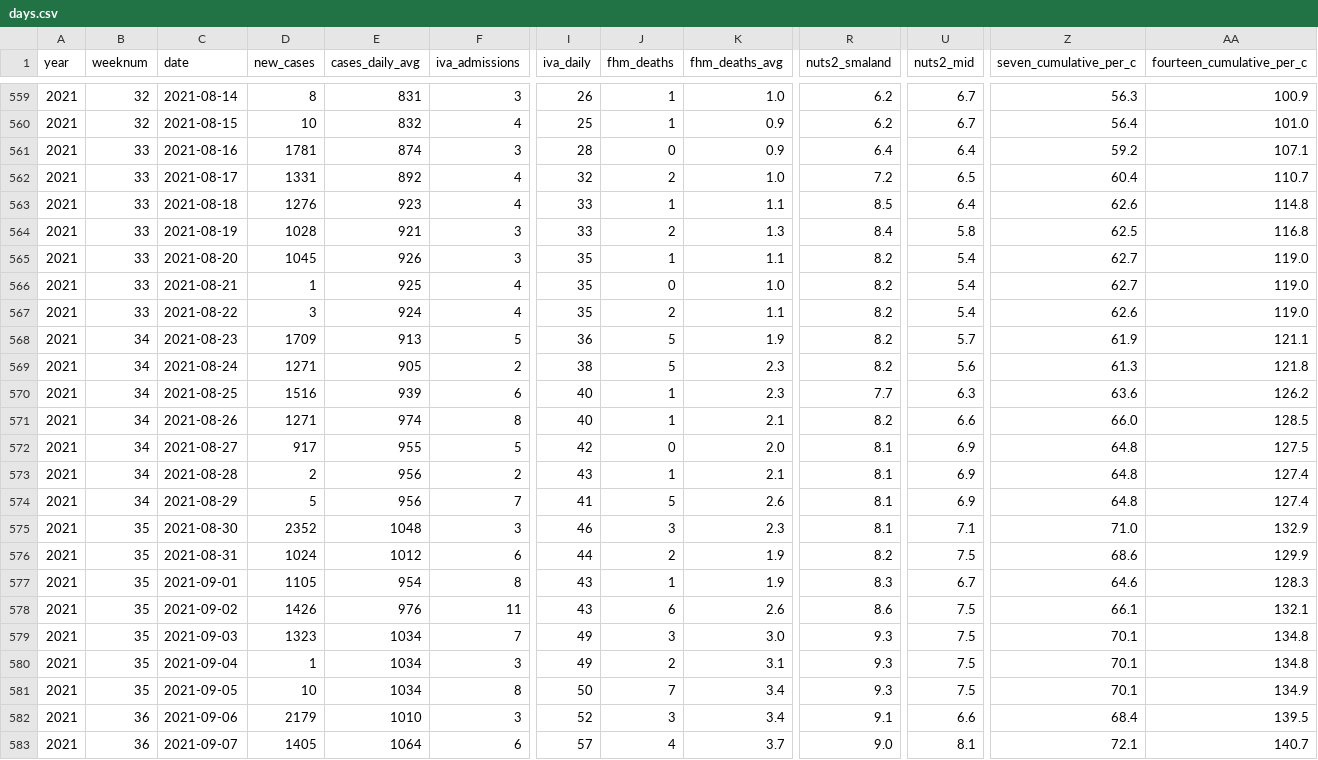
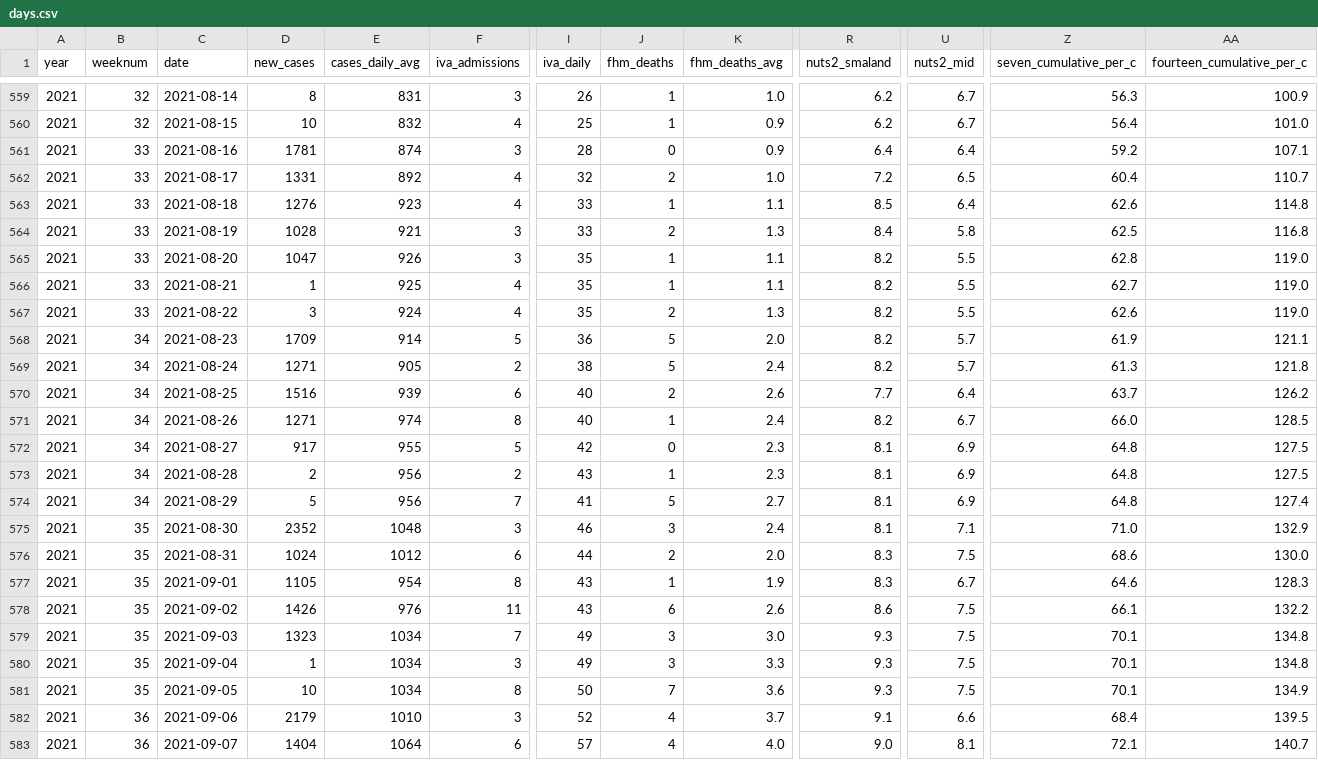
Before and after one commit to covidxix/csvdata, a CSV file: days.csv, drawn as a sheet; only a part is shown, gaps mark what is left out; the diff covers the shown part only; the diff names each change by its address in the sheet, - before the commit and + after, or states it on an @@ line.

```diff
--- a/days.csv
+++ b/days.csv
-D565 (new_cases): 1045
+D565 (new_cases): 1047
-U565:U567 (nuts2_mid): 5.4
+U565:U567 (nuts2_mid): 5.5
-Z565 (seven_cumulative_per_c): 62.7
+Z565 (seven_cumulative_per_c): 62.8
-J566 (fhm_deaths): 0
+J566 (fhm_deaths): 1
-K566 (fhm_deaths_avg): 1.0
+K566 (fhm_deaths_avg): 1.1
-K567 (fhm_deaths_avg): 1.1
+K567 (fhm_deaths_avg): 1.3
-E568 (cases_daily_avg): 913
+E568 (cases_daily_avg): 914
-K568 (fhm_deaths_avg): 1.9
+K568 (fhm_deaths_avg): 2.0
-K569 (fhm_deaths_avg): 2.3
+K569 (fhm_deaths_avg): 2.4
-U569 (nuts2_mid): 5.6
+U569 (nuts2_mid): 5.7
-J570 (fhm_deaths): 1
+J570 (fhm_deaths): 2
-K570 (fhm_deaths_avg): 2.3
+K570 (fhm_deaths_avg): 2.6
-U570 (nuts2_mid): 6.3
+U570 (nuts2_mid): 6.4
-Z570 (seven_cumulative_per_c): 63.6
+Z570 (seven_cumulative_per_c): 63.7
-K571 (fhm_deaths_avg): 2.1
+K571 (fhm_deaths_avg): 2.4
-U571 (nuts2_mid): 6.6
+U571 (nuts2_mid): 6.7
-K572 (fhm_deaths_avg): 2.0
+K572 (fhm_deaths_avg): 2.3
-K573 (fhm_deaths_avg): 2.1
+K573 (fhm_deaths_avg): 2.3
-AA573 (fourteen_cumulative_per_c): 127.4
+AA573 (fourteen_cumulative_per_c): 127.5
-K574 (fhm_deaths_avg): 2.6
+K574 (fhm_deaths_avg): 2.7
-K575 (fhm_deaths_avg): 2.3
+K575 (fhm_deaths_avg): 2.4
-K576 (fhm_deaths_avg): 1.9
+K576 (fhm_deaths_avg): 2.0
-R576 (nuts2_smaland): 8.2
+R576 (nuts2_smaland): 8.3
-AA576 (fourteen_cumulative_per_c): 129.9
+AA576 (fourteen_cumulative_per_c): 130.0
-AA578 (fourteen_cumulative_per_c): 132.1
+AA578 (fourteen_cumulative_per_c): 132.2
-J580 (fhm_deaths): 2
+J580 (fhm_deaths): 3
-K580 (fhm_deaths_avg): 3.1
+K580 (fhm_deaths_avg): 3.3
-K581 (fhm_deaths_avg): 3.4
+K581 (fhm_deaths_avg): 3.6
-J582 (fhm_deaths): 3
+J582 (fhm_deaths): 4
-K582 (fhm_deaths_avg): 3.4
+K582 (fhm_deaths_avg): 3.7
-D583 (new_cases): 1405
+D583 (new_cases): 1404
-K583 (fhm_deaths_avg): 3.7
+K583 (fhm_deaths_avg): 4.0
```
Also changed, not shown: 1 added row and 34 edited cells elsewhere in this file, deaths.csv, iva.csv, 9 other files.
